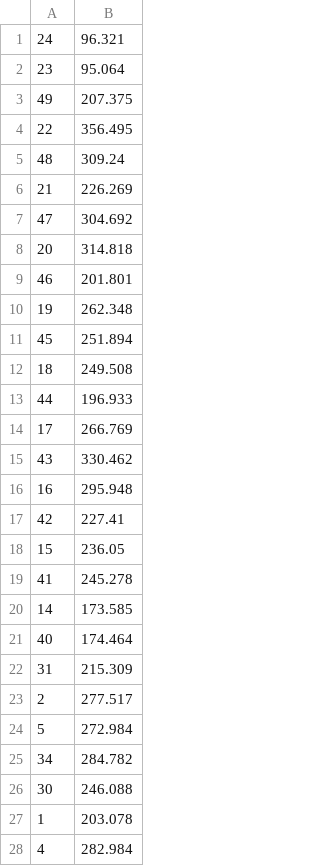
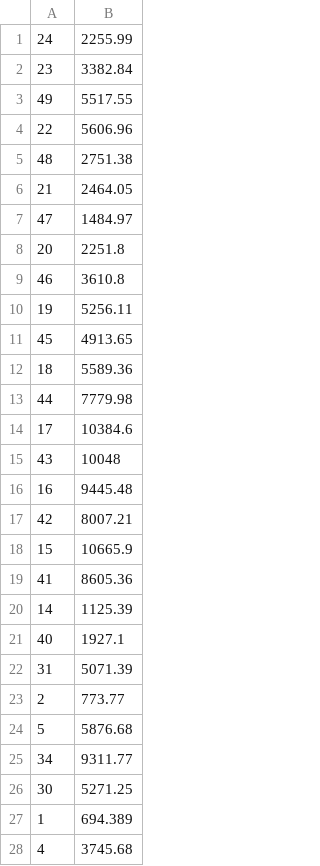
Before and after one commit to HaseebLUMS/octree, a CSV file: quic_benchmarks/data/33time.csv, drawn as a sheet; only a part is shown; the diff covers the shown part only.

```diff
--- a/quic_benchmarks/data/33time.csv
+++ b/quic_benchmarks/data/33time.csv
@@ -1,28 +1,28 @@
-24,96.321
-23,95.064
-49,207.375
-22,356.495
-48,309.24
-21,226.269
-47,304.692
-20,314.818
-46,201.801
-19,262.348
-45,251.894
-18,249.508
-44,196.933
-17,266.769
-43,330.462
-16,295.948
-42,227.41
-15,236.05
-41,245.278
-14,173.585
-40,174.464
-31,215.309
-2,277.517
-5,272.984
-34,284.782
-30,246.088
-1,203.078
-4,282.984
+24,2255.99
+23,3382.84
+49,5517.55
+22,5606.96
+48,2751.38
+21,2464.05
+47,1484.97
+20,2251.8
+46,3610.8
+19,5256.11
+45,4913.65
+18,5589.36
+44,7779.98
+17,10384.6
+43,10048
+16,9445.48
+42,8007.21
+15,10665.9
+41,8605.36
+14,1125.39
+40,1927.1
+31,5071.39
+2,773.77
+5,5876.68
+34,9311.77
+30,5271.25
+1,694.389
+4,3745.68
```
Also changed, not shown: 22 edited cells elsewhere in this file, quic_benchmarks/data/33bytes.csv, quic_benchmarks/data/33e2etime.csv.
